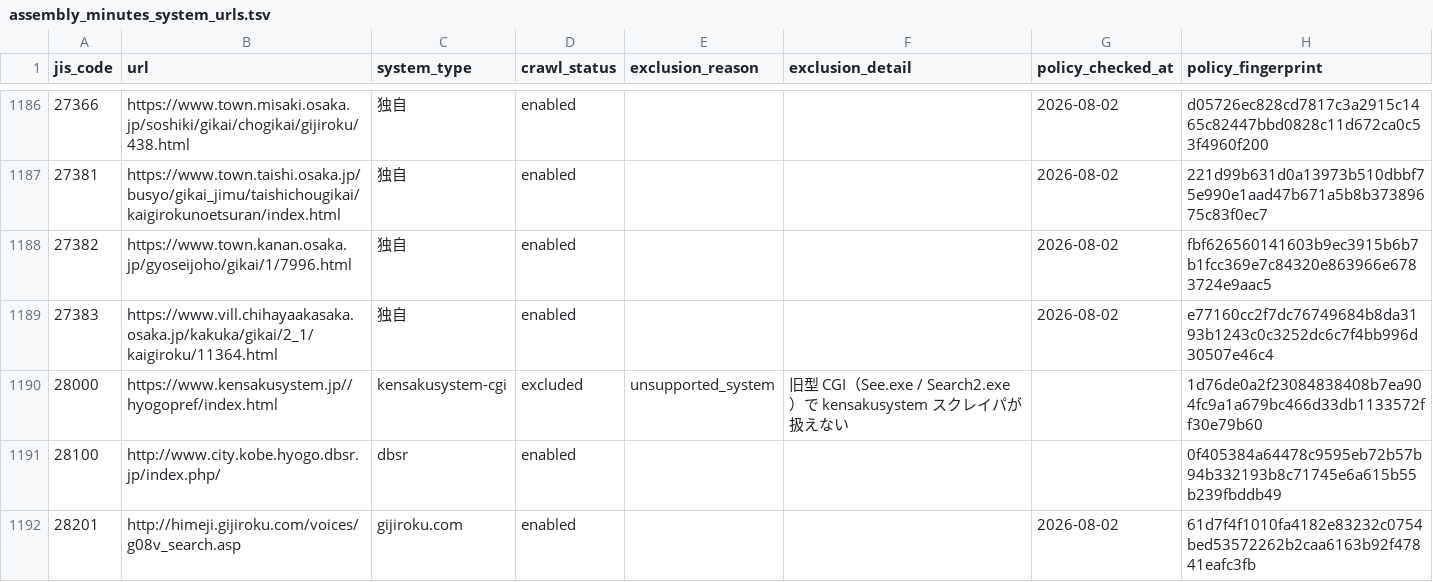
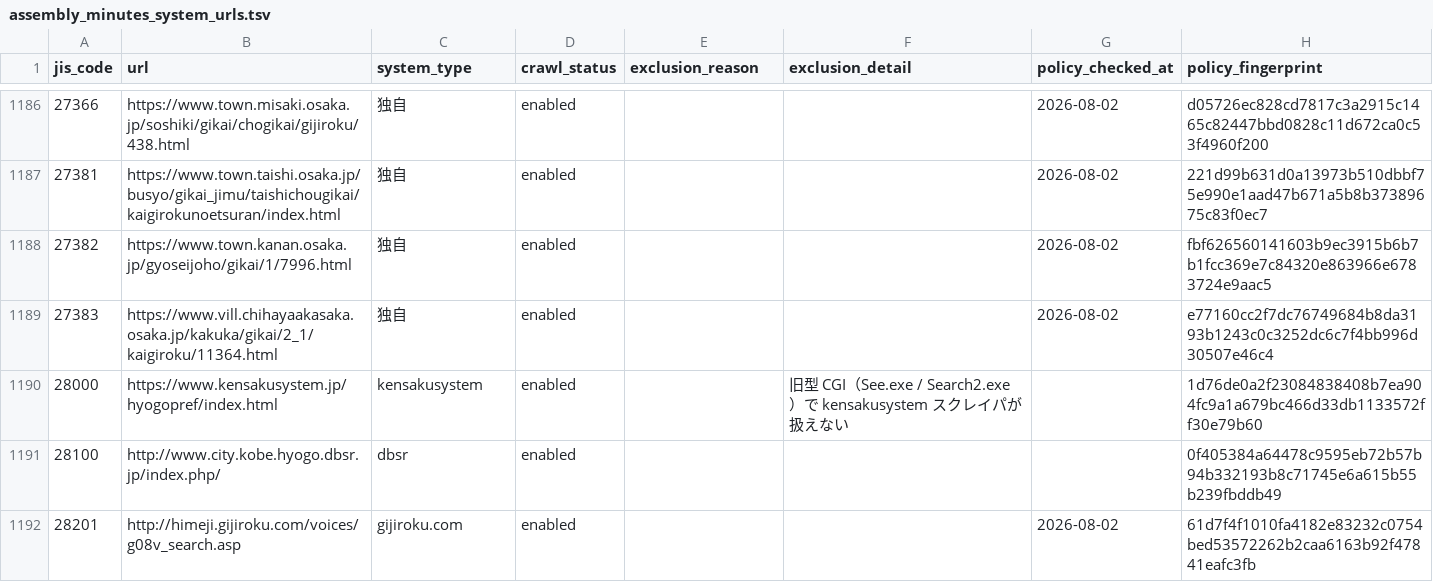
Before and after one commit to mimidesunya/miyabe-tools, a TSV file: data/municipalities/assembly_minutes_system_urls.tsv, drawn as a sheet; only a part is shown, gaps mark what is left out.

```diff
--- a/data/municipalities/assembly_minutes_system_urls.tsv
+++ b/data/municipalities/assembly_minutes_system_urls.tsv
@@ -1189,3 +1189,3 @@ jis_code	url	system_type	crawl_status	exclusion_reason	exclusion_detail	policy_c
 27383	https://www.vill.chihayaakasaka.osaka.jp/kakuka/gikai/2_1/kaigiroku/11364.html	独自	enabled			2026-08-02	e77160cc2f7dc76749684b8da3193b1243c0c3252dc6c7f4bb996d30507e46c4
-28000	https://www.kensakusystem.jp//hyogopref/index.html	kensakusystem-cgi	excluded	unsupported_system	旧型 CGI（See.exe / Search2.exe）で kensakusystem スクレイパが扱えない		1d76de0a2f23084838408b7ea904fc9a1a679bc466d33db1133572ff30e79b60
+28000	https://www.kensakusystem.jp/hyogopref/index.html	kensakusystem	enabled		旧型 CGI（See.exe / Search2.exe）で kensakusystem スクレイパが扱えない		1d76de0a2f23084838408b7ea904fc9a1a679bc466d33db1133572ff30e79b60
 28100	http://www.city.kobe.hyogo.dbsr.jp/index.php/	dbsr	enabled				0f405384a64478c9595eb72b57b94b332193b8c71745e6a615b55b239fbddb49
```
Also changed, not shown: 2 other files.
